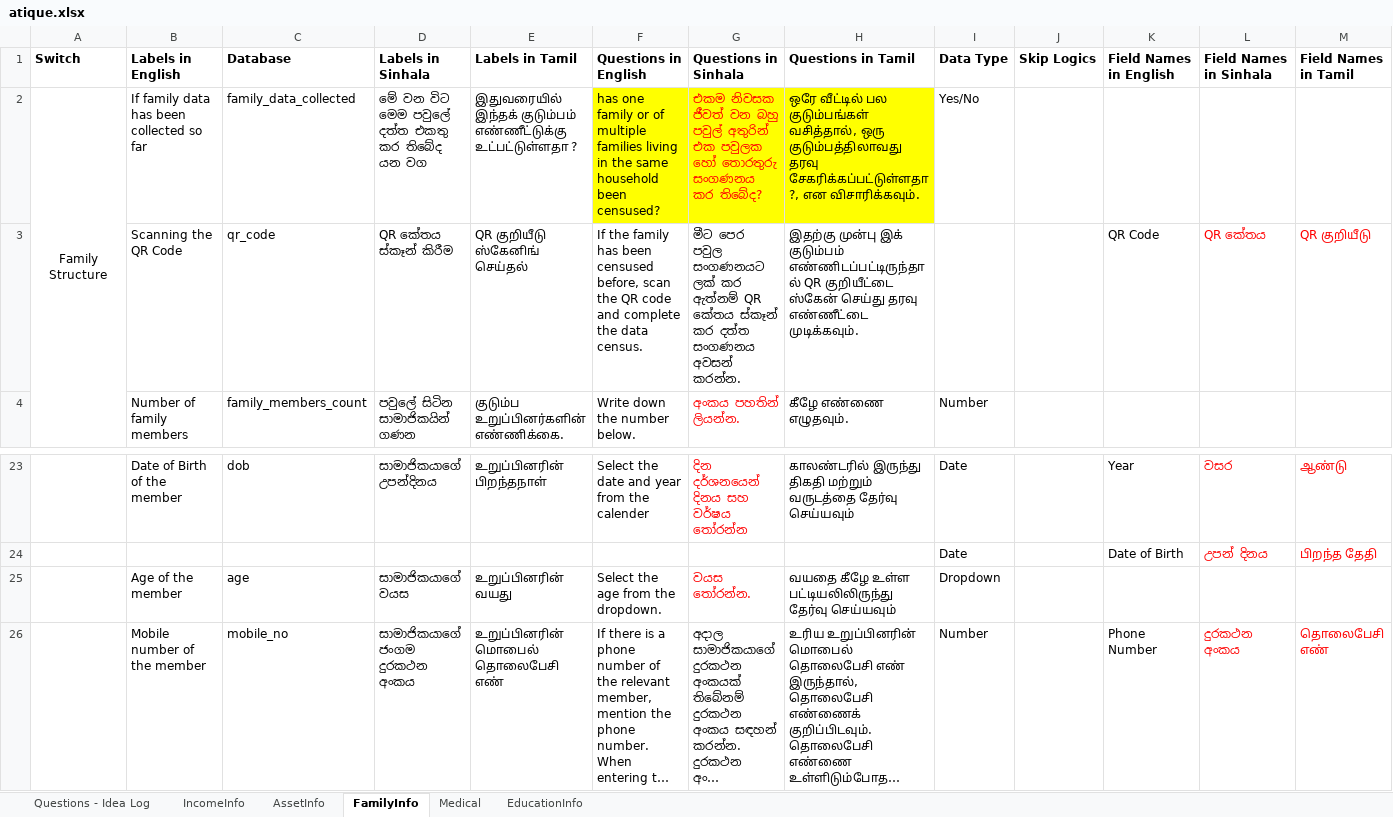
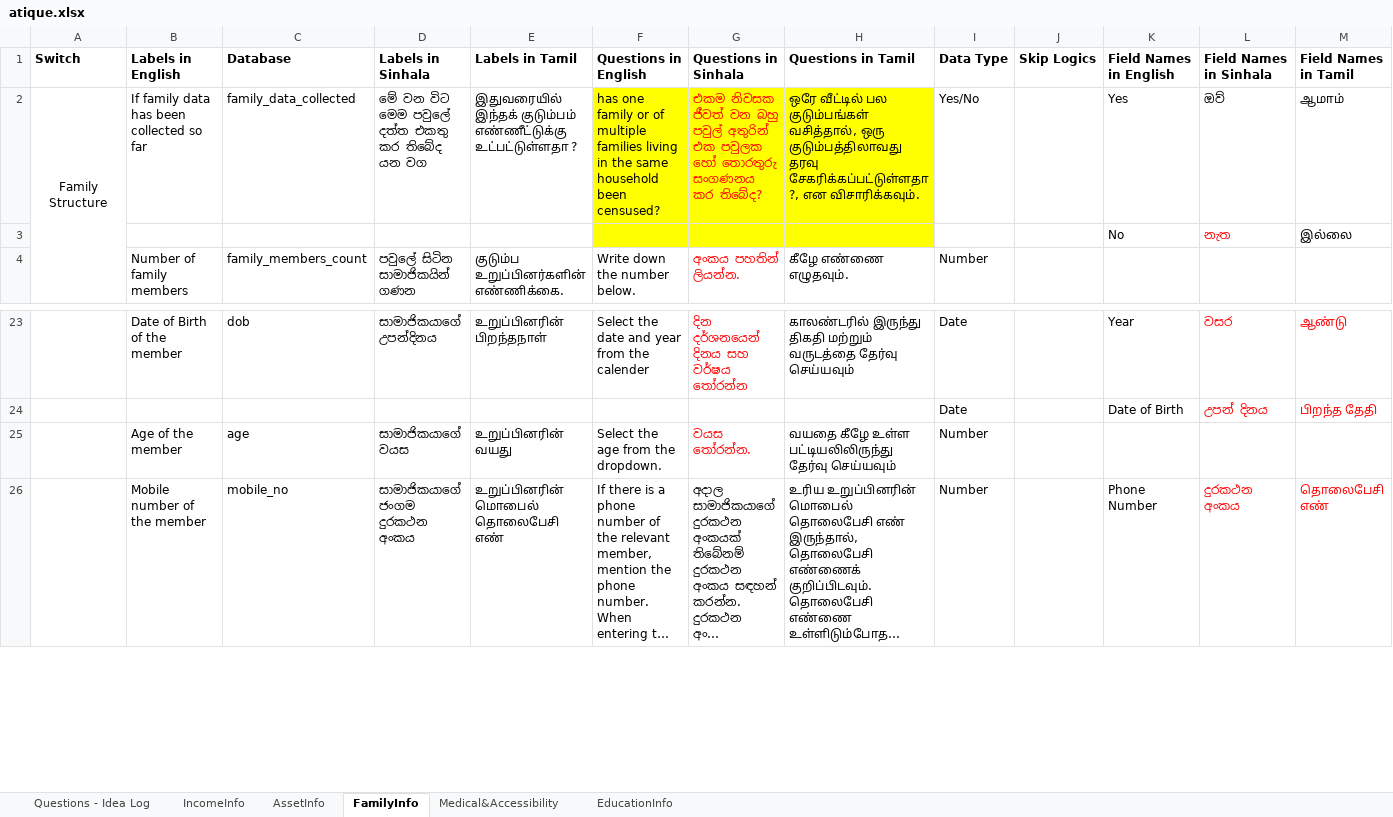
Before and after one commit to atiquehossain/excel_mapper, an Excel workbook: atique.xlsx, sheet FamilyInfo, drawn as a sheet; only a part is shown, gaps mark what is left out; long unchanged cells end in …; values as stored, in another font and other column widths than the file's, no borders; removed rows and columns are numbered as before the commit, all else as after; the diff names each change by its address in the sheet, - before the commit and + after, or states it on an @@ line.

```diff
--- a/atique.xlsx (sheet FamilyInfo)
+++ b/atique.xlsx (sheet FamilyInfo)
-sheet tab: Medical
+sheet tab: Medical&Accessibility
-K2 (Field Names in English): (empty)
+K2 (Field Names in English): Yes
-L2 (Field Names in Sinhala): (empty)
+L2 (Field Names in Sinhala): ඔව්
-M2 (Field Names in Tamil): (empty)
+M2 (Field Names in Tamil): ஆமாம்
-row 3:  | Scanning the QR Code | qr_code | QR කේතය ස්කෑන් කිරීම | QR குறியீடு ஸ்கேனிங் செய்தல் | If the family has been censused before, scan the QR code and complete the data census. | මීට පෙර පවුල සංගණනයට ලක් කර ඇත්නම් QR කේතය ස්කෑන් කර දත්ත සංගණනය අවසන් කරන්න. | இதற்கு முன்பு இக் குடும்பம் எண்ணிடப்பட்டிருந்தால் QR குறியீட்டை ஸ்கேன் செய்து தரவு எண்ணீட்டை முடிக்கவும். |  |  | QR Code | QR කේතය | QR குறியீடு
+row 3:  |  |  |  |  |  |  |  |  |  | No | නැත | இல்லை
-I25 (Data Type): Dropdown
+I25 (Data Type): Number
```
Also changed, not shown: sheet IncomeInfo, sheet AssetInfo, sheet Medical&Accessibility, 21 other files.
